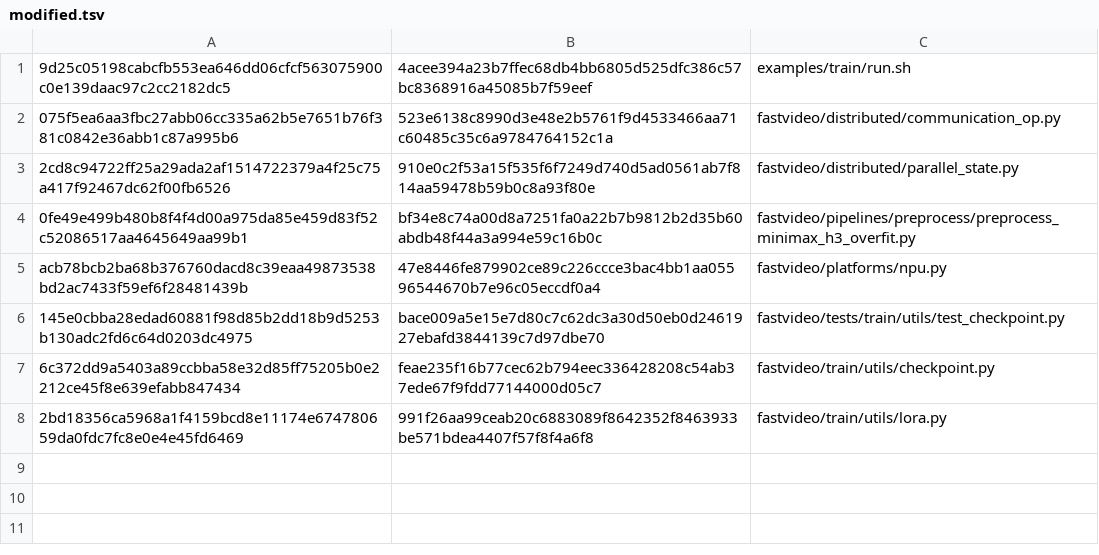
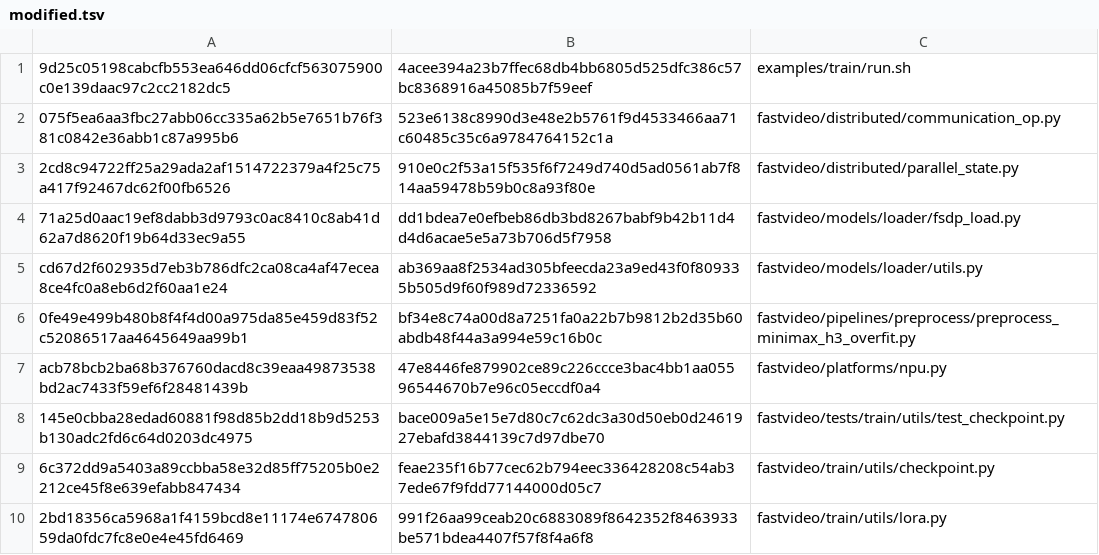
Before and after one commit to BowenXiong1215/FastVideo-Ascend, a TSV file: patches/fastvideo-ascend-910b-patch-20260904/modified.tsv, drawn as a sheet.

Commit message:
fix: stream H3 weights into NPU FSDP shards

```diff
--- a/patches/fastvideo-ascend-910b-patch-20260904/modified.tsv
+++ b/patches/fastvideo-ascend-910b-patch-20260904/modified.tsv
@@ -3,2 +3,4 @@
 2cd8c94722ff25a29ada2af1514722379a4f25c75a417f92467dc62f00fb6526	910e0c2f53a15f535f6f7249d740d5ad0561ab7f814aa59478b59b0c8a93f80e	fastvideo/distributed/parallel_state.py
+71a25d0aac19ef8dabb3d9793c0ac8410c8ab41d62a7d8620f19b64d33ec9a55	dd1bdea7e0efbeb86db3bd8267babf9b42b11d4d4d6acae5e5a73b706d5f7958	fastvideo/models/loader/fsdp_load.py
+cd67d2f602935d7eb3b786dfc2ca08ca4af47ecea8ce4fc0a8eb6d2f60aa1e24	ab369aa8f2534ad305bfeecda23a9ed43f0f809335b505d9f60f989d72336592	fastvideo/models/loader/utils.py
 0fe49e499b480b8f4f4d00a975da85e459d83f52c52086517aa4645649aa99b1	bf34e8c74a00d8a7251fa0a22b7b9812b2d35b60abdb48f44a3a994e59c16b0c	fastvideo/pipelines/preprocess/preprocess_minimax_h3_overfit.py
```
Also changed, not shown: 6 other files.
